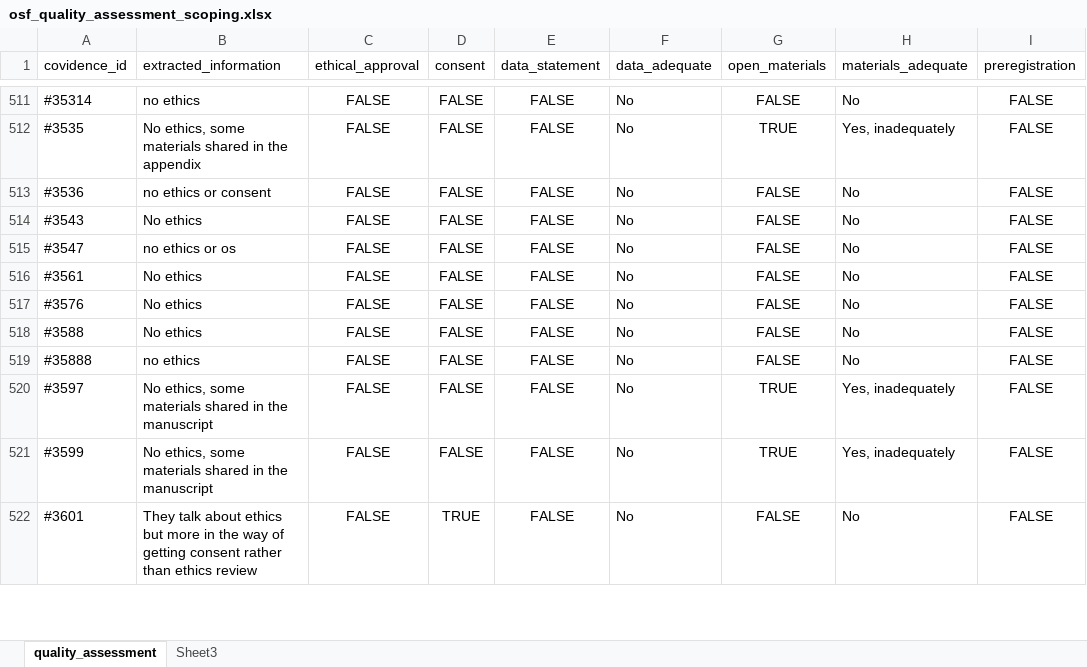
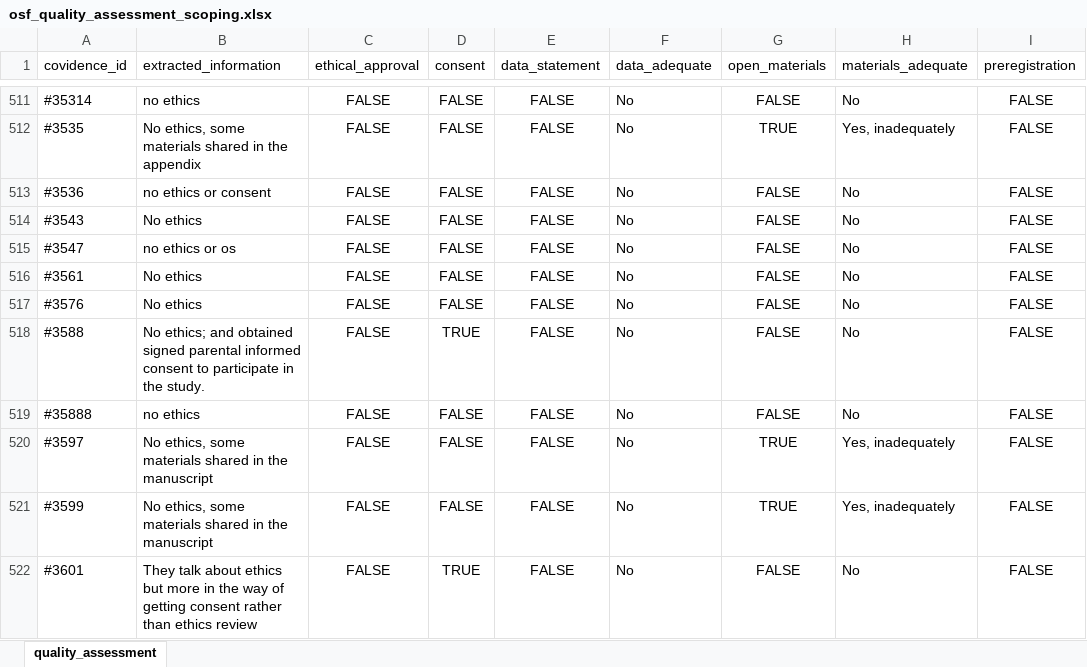
Before and after one commit to metahag/scoping_review_school_id, an Excel workbook: 1_data/osf_quality_assessment_scoping.xlsx, sheet quality_assessment, drawn as a sheet; only a part is shown, gaps mark what is left out; values as stored, in another font and other column widths than the file's, no borders; charts and pictures not drawn; the diff covers the shown part only; the diff names each change by its address in the sheet, - before the commit and + after, or states it on an @@ line.

```diff
--- a/1_data/osf_quality_assessment_scoping.xlsx (sheet quality_assessment)
+++ b/1_data/osf_quality_assessment_scoping.xlsx (sheet quality_assessment)
-sheet tab: Sheet3
-B518 (extracted_information): No ethics
+B518 (extracted_information): No ethics; and obtained signed parental informed consent to participate in the study.
-D518 (consent): FALSE
+D518 (consent): TRUE
```
Also changed, not shown: 26 edited cells elsewhere in this sheet, charts or pictures, 10 other files.
